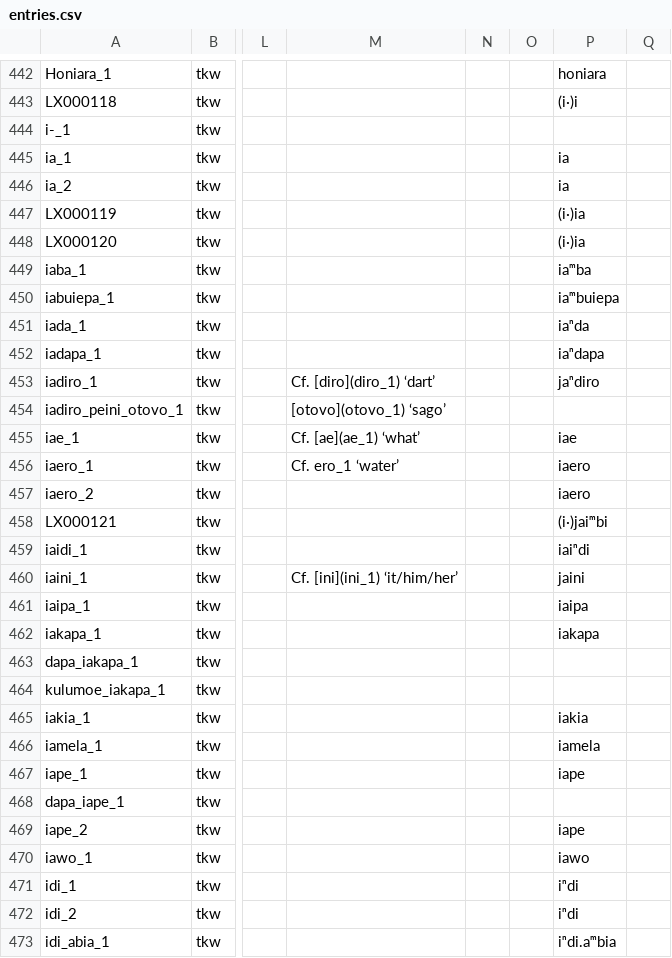
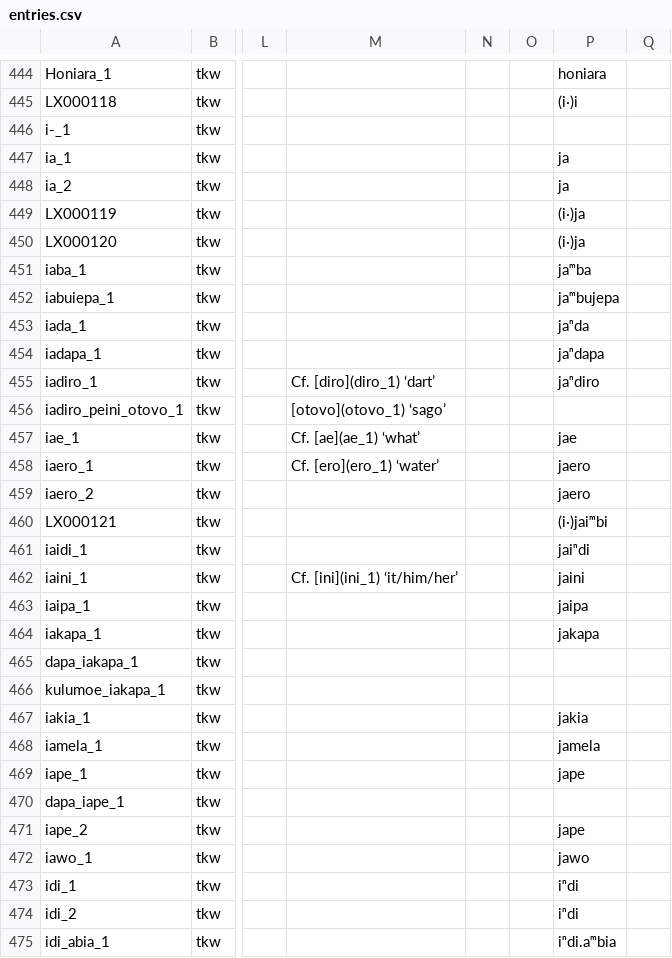
Before and after one commit to dictionaria/teanu, a CSV file: cldf/entries.csv, drawn as a sheet; only a part is shown, gaps mark what is left out; addresses are those after the commit; the diff covers the shown part only; the diff names each change by its address in the sheet, - before the commit and + after, or states it on an @@ line.

```diff
--- a/cldf/entries.csv
+++ b/cldf/entries.csv
-P447:P448: ia
+P447:P448: ja
-P449:P450: (i·)ia
+P449:P450: (i·)ja
-P451: iaᵐba
+P451: jaᵐba
-P452: iaᵐbuiepa
+P452: jaᵐbujepa
-P453: iaⁿda
+P453: jaⁿda
-P454: iaⁿdapa
+P454: jaⁿdapa
-P457: iae
+P457: jae
-M458: Cf. ero_1 ‘water’
+M458: Cf. [ero](ero_1) ‘water’
-P458:P459: iaero
+P458:P459: jaero
-P461: iaiⁿdi
+P461: jaiⁿdi
-P463: iaipa
+P463: jaipa
-P464: iakapa
+P464: jakapa
-P467: iakia
+P467: jakia
-P468: iamela
+P468: jamela
-P469: iape
+P469: jape
-P471: iape
+P471: jape
-P472: iawo
+P472: jawo
```
Also changed, not shown: 7 added rows, 4 removed rows and 64 edited cells elsewhere in this file, cldf/examples.csv, cldf/media.csv, 4 other files.
